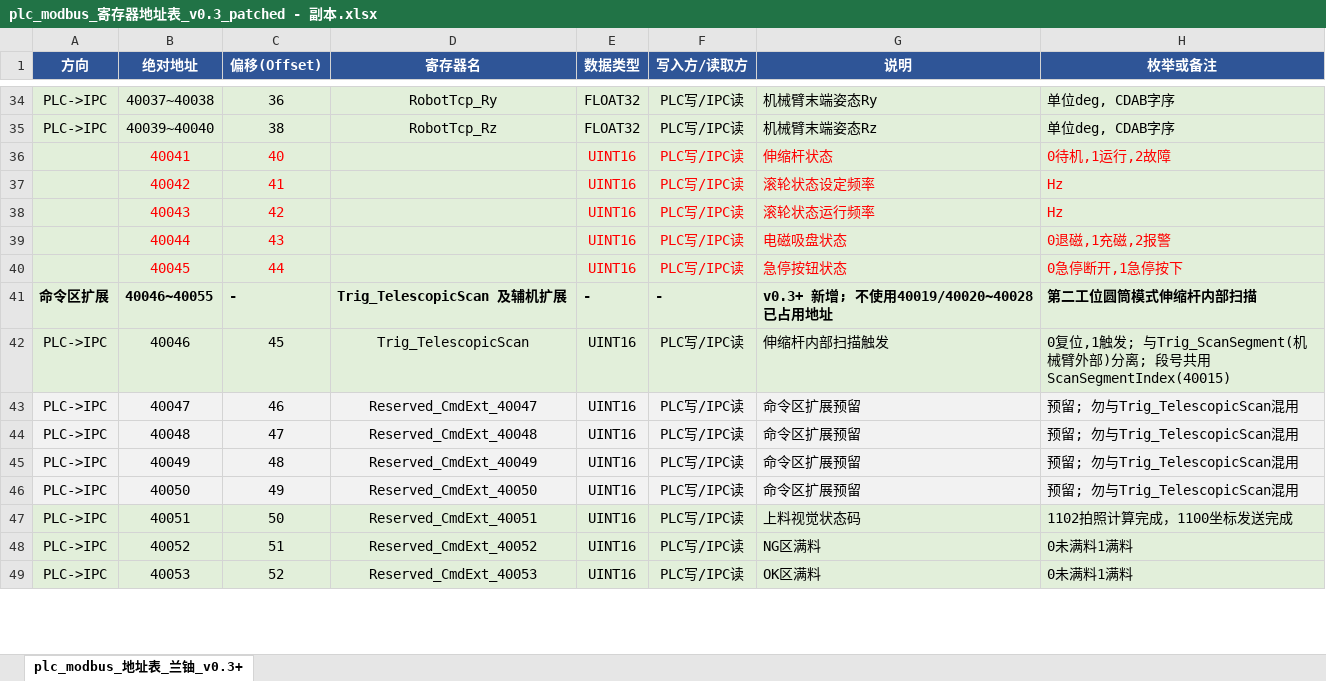
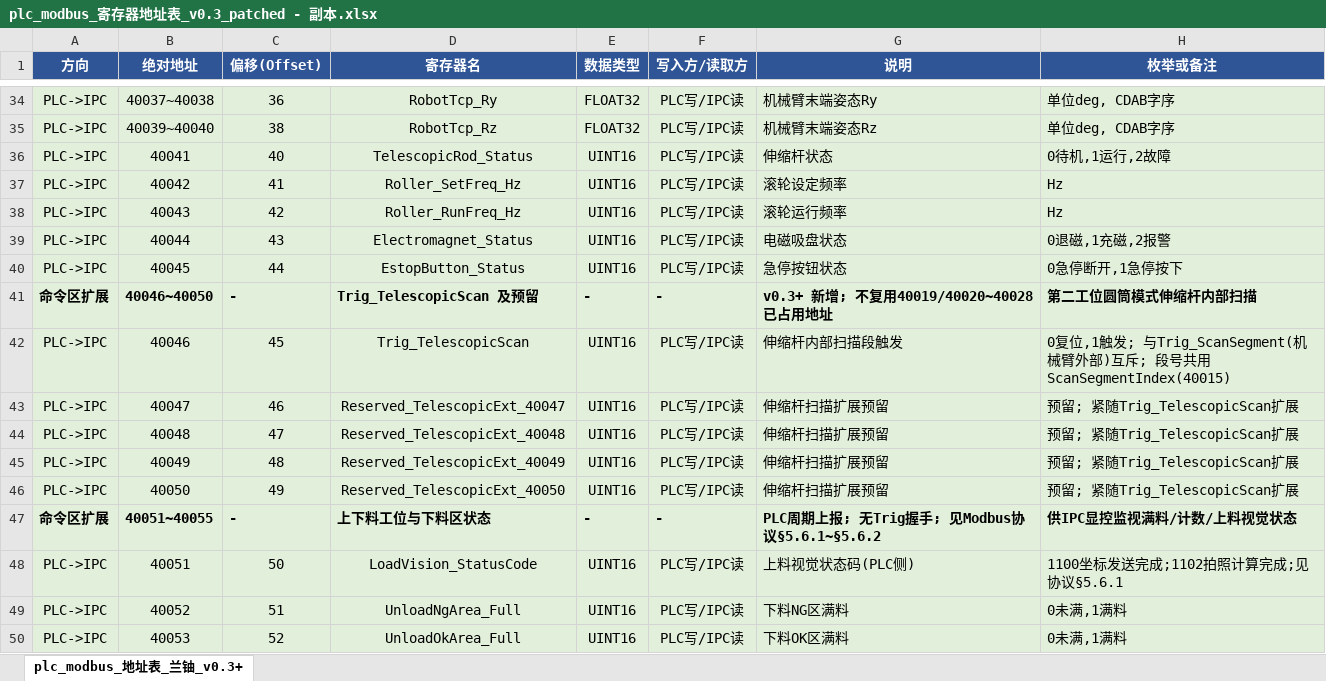
Before and after one commit to icon-handsome/scan-tracking, an Excel workbook: docs/protocols/plc_modbus_寄存器地址表_v0.3_patched - 副本.xlsx, sheet plc_modbus_地址表_兰铀_v0.3+, drawn as a sheet; only a part is shown, gaps mark what is left out; values as stored, in another font and other column widths than the file's, no borders; addresses are those after the commit; the diff covers the shown part only; the diff names each change by its address in the sheet, - before the commit and + after, or states it on an @@ line.

```diff
--- a/docs/protocols/plc_modbus_寄存器地址表_v0.3_patched - 副本.xlsx (sheet plc_modbus_地址表_兰铀_v0.3+)
+++ b/docs/protocols/plc_modbus_寄存器地址表_v0.3_patched - 副本.xlsx (sheet plc_modbus_地址表_兰铀_v0.3+)
-A36:A40 (方向): (empty)
+A36:A40 (方向): PLC->IPC
-B36:C40 text colour: #FF0000
+B36:C40 text colour: black
-D36 (寄存器名): (empty)
+D36 (寄存器名): TelescopicRod_Status
-E36:H40 text colour: #FF0000
+E36:H40 text colour: black
-D37 (寄存器名): (empty)
+D37 (寄存器名): Roller_SetFreq_Hz
-G37 (说明): 滚轮状态设定频率
+G37 (说明): 滚轮设定频率
-D38 (寄存器名): (empty)
+D38 (寄存器名): Roller_RunFreq_Hz
-G38 (说明): 滚轮状态运行频率
+G38 (说明): 滚轮运行频率
-D39 (寄存器名): (empty)
+D39 (寄存器名): Electromagnet_Status
-D40 (寄存器名): (empty)
+D40 (寄存器名): EstopButton_Status
-B41 (绝对地址): 40046~40055
+B41 (绝对地址): 40046~40050
-D41 (寄存器名): Trig_TelescopicScan 及辅机扩展
+D41 (寄存器名): Trig_TelescopicScan 及预留
-G41 (说明): v0.3+ 新增; 不使用40019/40020~40028已占用地址
+G41 (说明): v0.3+ 新增; 不复用40019/40020~40028已占用地址
-G42 (说明): 伸缩杆内部扫描触发
+G42 (说明): 伸缩杆内部扫描段触发
-H42 (枚举或备注): …部)分离; 段…
+H42 (枚举或备注): …部)互斥; 段…
-D43 (寄存器名): Reserved_CmdExt_40047
+D43 (寄存器名): Reserved_TelescopicExt_40047
-G43:G46 (说明): 命令区扩展预留
+G43:G46 (说明): 伸缩杆扫描扩展预留
-H43:H46 (枚举或备注): 预留; 勿与Trig_TelescopicScan混用
+H43:H46 (枚举或备注): 预留; 紧随Trig_TelescopicScan扩展
-D44 (寄存器名): Reserved_CmdExt_40048
+D44 (寄存器名): Reserved_TelescopicExt_40048
-D45 (寄存器名): Reserved_CmdExt_40049
+D45 (寄存器名): Reserved_TelescopicExt_40049
-D46 (寄存器名): Reserved_CmdExt_40050
+D46 (寄存器名): Reserved_TelescopicExt_40050
+row 47: 命令区扩展 | 40051~40055 | - | 上下料工位与下料区状态 | - | - | PLC周期上报; 无Trig握手; 见Modbus协议§5.6.1~§5.6.2 | 供IPC显控监视满料/计数/上料视觉状态
-D48 (寄存器名): Reserved_CmdExt_40051
+D48 (寄存器名): LoadVision_StatusCode
-G48 (说明): 上料视觉状态码
+G48 (说明): 上料视觉状态码(PLC侧)
-H48 (枚举或备注): 1102拍照计算完成，1100坐标发送完成
+H48 (枚举或备注): 1100坐标发送完成;1102拍照计算完成;见协议§5.6.1
-D49 (寄存器名): Reserved_CmdExt_40052
+D49 (寄存器名): UnloadNgArea_Full
-G49 (说明): NG区满料
+G49 (说明): 下料NG区满料
-H49:H50 (枚举或备注): 0未满料1满料
+H49:H50 (枚举或备注): 0未满,1满料
-D50 (寄存器名): Reserved_CmdExt_40053
+D50 (寄存器名): UnloadOkArea_Full
-G50 (说明): OK区满料
+G50 (说明): 下料OK区满料
```
Also changed, not shown: 3 added rows and 6 edited cells elsewhere in this sheet, docs/protocols/plc_modbus_寄存器地址表_v0.3_patched.xlsx, 2 other files.
